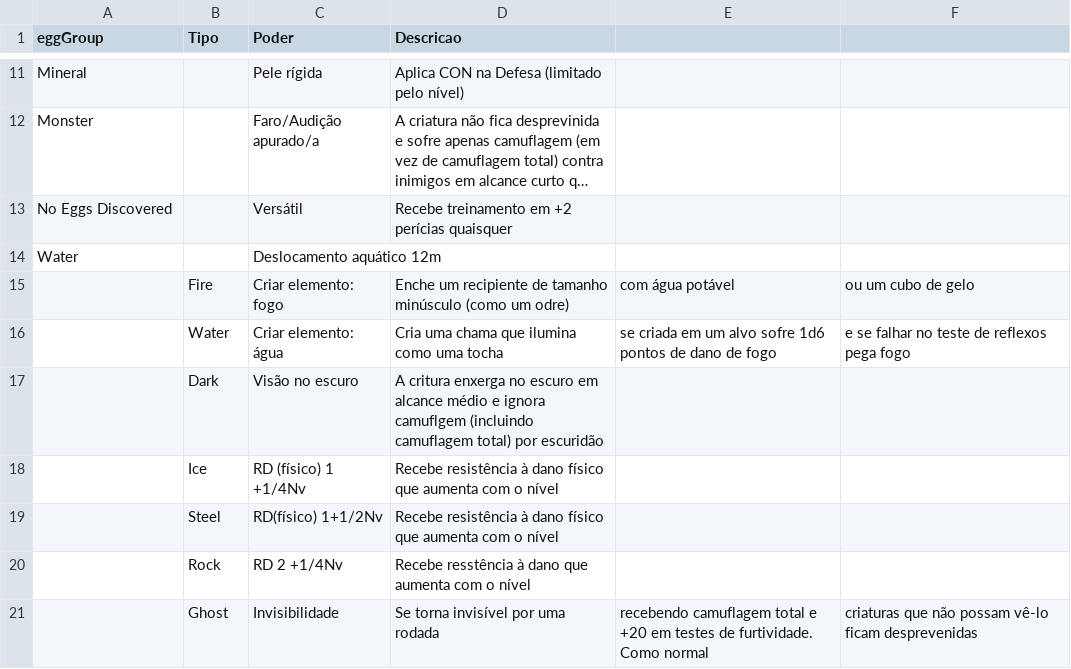
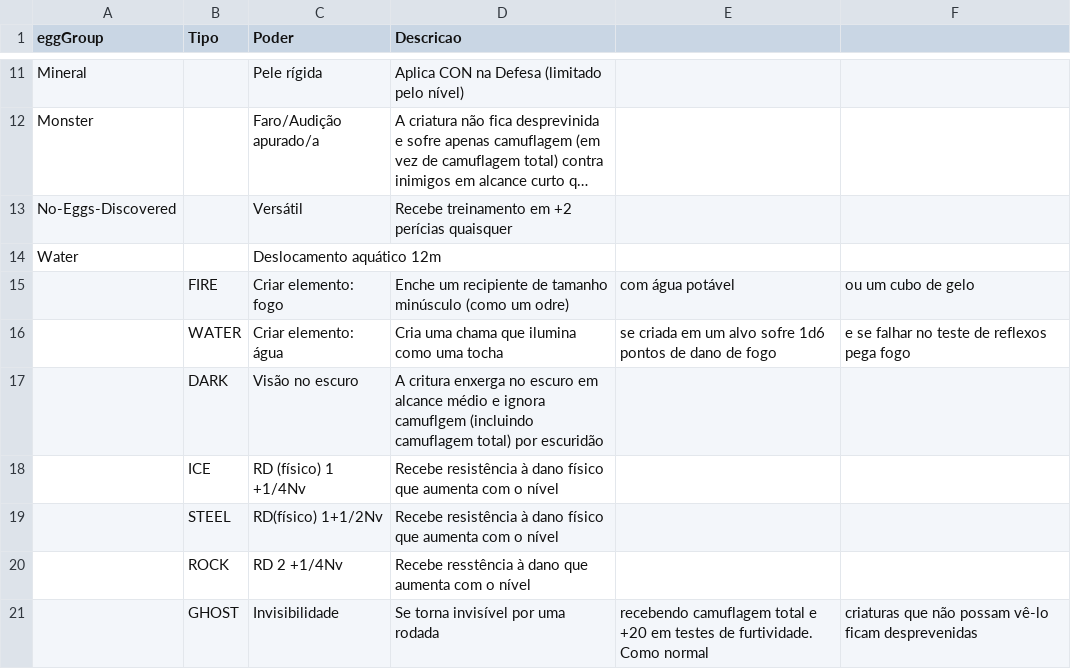
Before and after one commit to IsaDelatore/PokemonRPGTormenta20, a CSV file: data/poderes.csv, drawn as a sheet; only a part is shown, gaps mark what is left out; long unchanged cells end in …; the diff names each change by its address in the sheet, - before the commit and + after, or states it on an @@ line.

Commit message:
Update poderes.csv
Pokemon types now are upper case

```diff
--- a/data/poderes.csv
+++ b/data/poderes.csv
-A13 (eggGroup): No Eggs Discovered
+A13 (eggGroup): No-Eggs-Discovered
-B15 (Tipo): Fire
+B15 (Tipo): FIRE
-B16 (Tipo): Water
+B16 (Tipo): WATER
-B17 (Tipo): Dark
+B17 (Tipo): DARK
-B18 (Tipo): Ice
+B18 (Tipo): ICE
-B19 (Tipo): Steel
+B19 (Tipo): STEEL
-B20 (Tipo): Rock
+B20 (Tipo): ROCK
-B21 (Tipo): Ghost
+B21 (Tipo): GHOST
```
